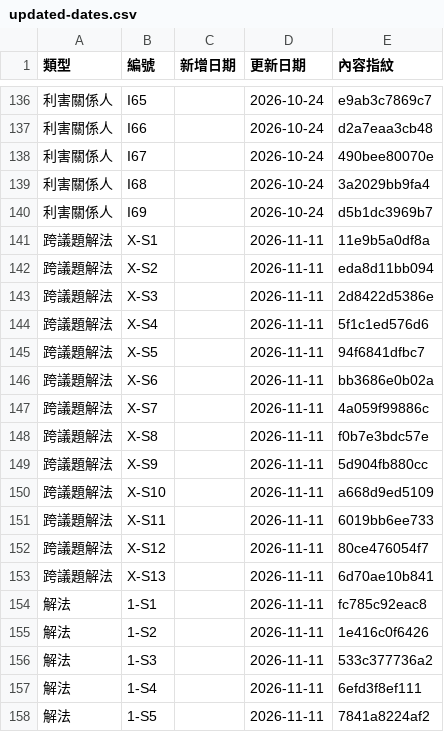
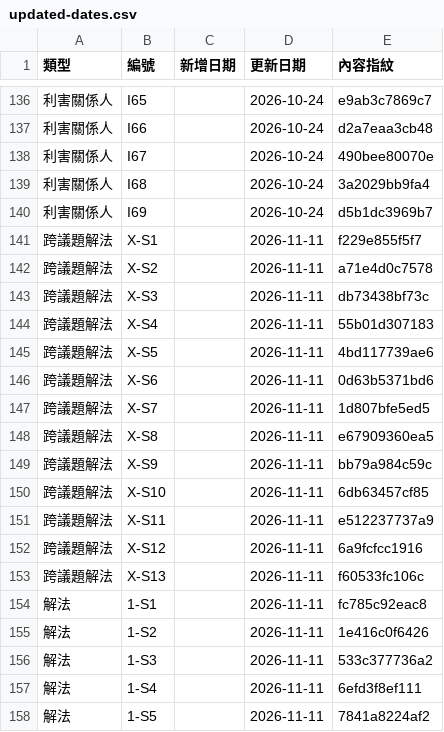
Before and after one commit to ETBlue/pumadebugthon, a CSV file: analysis/data/updated-dates.csv, drawn as a sheet; only a part is shown, gaps mark what is left out.

```diff
--- a/analysis/data/updated-dates.csv
+++ b/analysis/data/updated-dates.csv
@@ -140,15 +140,15 @@
 利害關係人,I69,,2026-10-24,d5b1dc3969b7
-跨議題解法,X-S1,,2026-11-11,11e9b5a0df8a
-跨議題解法,X-S2,,2026-11-11,eda8d11bb094
-跨議題解法,X-S3,,2026-11-11,2d8422d5386e
-跨議題解法,X-S4,,2026-11-11,5f1c1ed576d6
-跨議題解法,X-S5,,2026-11-11,94f6841dfbc7
-跨議題解法,X-S6,,2026-11-11,bb3686e0b02a
-跨議題解法,X-S7,,2026-11-11,4a059f99886c
-跨議題解法,X-S8,,2026-11-11,f0b7e3bdc57e
-跨議題解法,X-S9,,2026-11-11,5d904fb880cc
-跨議題解法,X-S10,,2026-11-11,a668d9ed5109
-跨議題解法,X-S11,,2026-11-11,6019bb6ee733
-跨議題解法,X-S12,,2026-11-11,80ce476054f7
-跨議題解法,X-S13,,2026-11-11,6d70ae10b841
+跨議題解法,X-S1,,2026-11-11,f229e855f5f7
+跨議題解法,X-S2,,2026-11-11,a71e4d0c7578
+跨議題解法,X-S3,,2026-11-11,db73438bf73c
+跨議題解法,X-S4,,2026-11-11,55b01d307183
+跨議題解法,X-S5,,2026-11-11,4bd117739ae6
+跨議題解法,X-S6,,2026-11-11,0d63b5371bd6
+跨議題解法,X-S7,,2026-11-11,1d807bfe5ed5
+跨議題解法,X-S8,,2026-11-11,e67909360ea5
+跨議題解法,X-S9,,2026-11-11,bb79a984c59c
+跨議題解法,X-S10,,2026-11-11,6db63457cf85
+跨議題解法,X-S11,,2026-11-11,e512237737a9
+跨議題解法,X-S12,,2026-11-11,6a9fcfcc1916
+跨議題解法,X-S13,,2026-11-11,f60533fc106c
 解法,1-S1,,2026-11-11,fc785c92eac8
```
